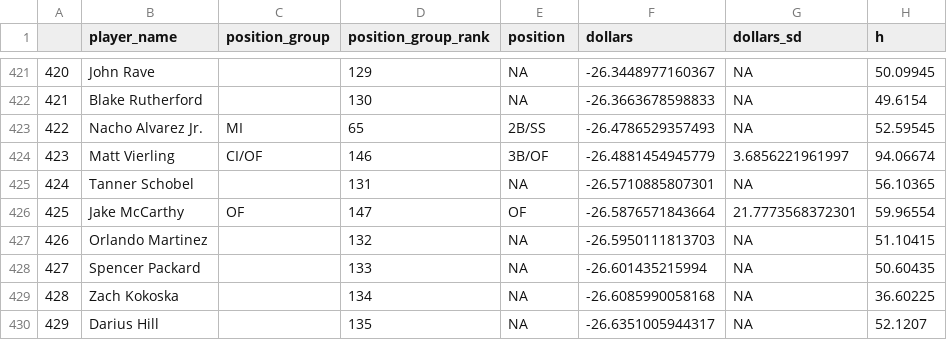
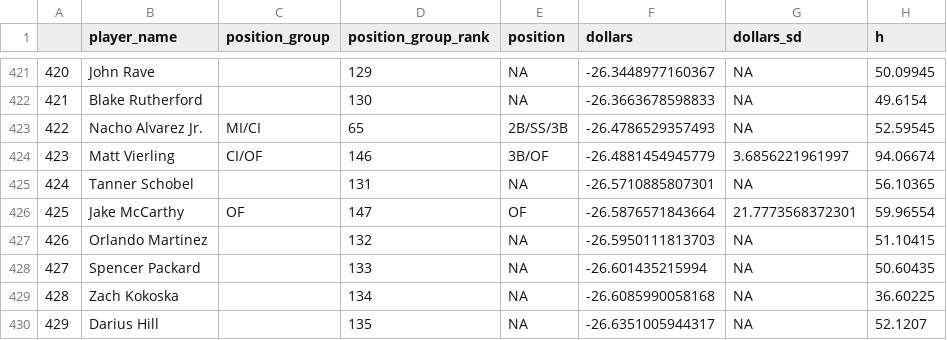
Before and after one commit to SamuelLachance/Betting, a CSV file: ottoneu/all_hitters.csv, drawn as a sheet; only a part is shown, gaps mark what is left out; the diff names each change by its address in the sheet, - before the commit and + after, or states it on an @@ line.

```diff
--- a/ottoneu/all_hitters.csv
+++ b/ottoneu/all_hitters.csv
-C423 (position_group): MI
+C423 (position_group): MI/CI
-E423 (position): 2B/SS
+E423 (position): 2B/SS/3B
```
Also changed, not shown: ottoneu/all_pitchers.csv, ottoneu/dani_rojas_hitters.csv, 4 other files.
